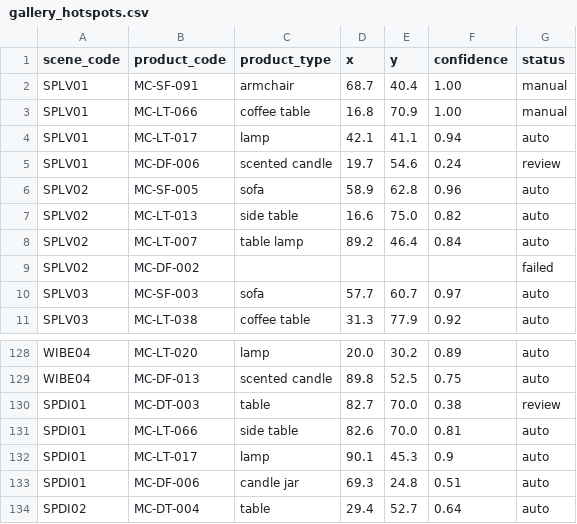
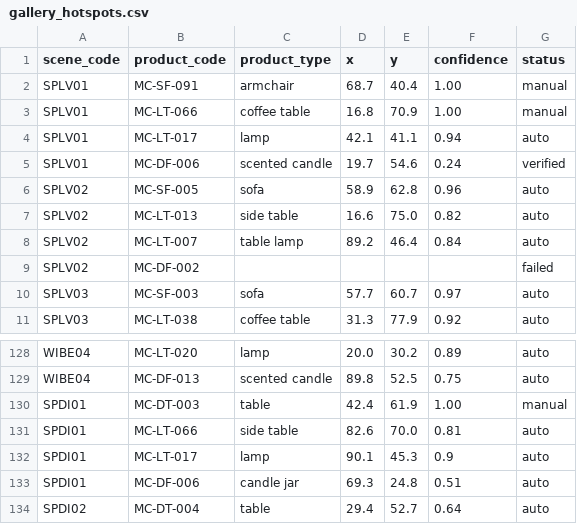
Before and after one commit to mood-code-team/flask-team-project, a CSV file: static/csv/gallery_hotspots.csv, drawn as a sheet; only a part is shown, gaps mark what is left out; the diff covers the shown part only.

```diff
--- a/static/csv/gallery_hotspots.csv
+++ b/static/csv/gallery_hotspots.csv
@@ -4,3 +4,3 @@ SPLV01,MC-LT-066,coffee table,16.8,70.9,1.00,manual
 SPLV01,MC-LT-017,lamp,42.1,41.1,0.94,auto
-SPLV01,MC-DF-006,scented candle,19.7,54.6,0.24,review
+SPLV01,MC-DF-006,scented candle,19.7,54.6,0.24,verified
 SPLV02,MC-SF-005,sofa,58.9,62.8,0.96,auto
@@ -129,3 +129,3 @@ WIBE04,MC-LT-020,lamp,20.0,30.2,0.89,auto
 WIBE04,MC-DF-013,scented candle,89.8,52.5,0.75,auto
-SPDI01,MC-DT-003,table,82.7,70.0,0.38,review
+SPDI01,MC-DT-003,table,42.4,61.9,1.00,manual
 SPDI01,MC-LT-066,side table,82.6,70.0,0.81,auto
```
Also changed, not shown: 70 edited cells elsewhere in this file, 5 other files.
